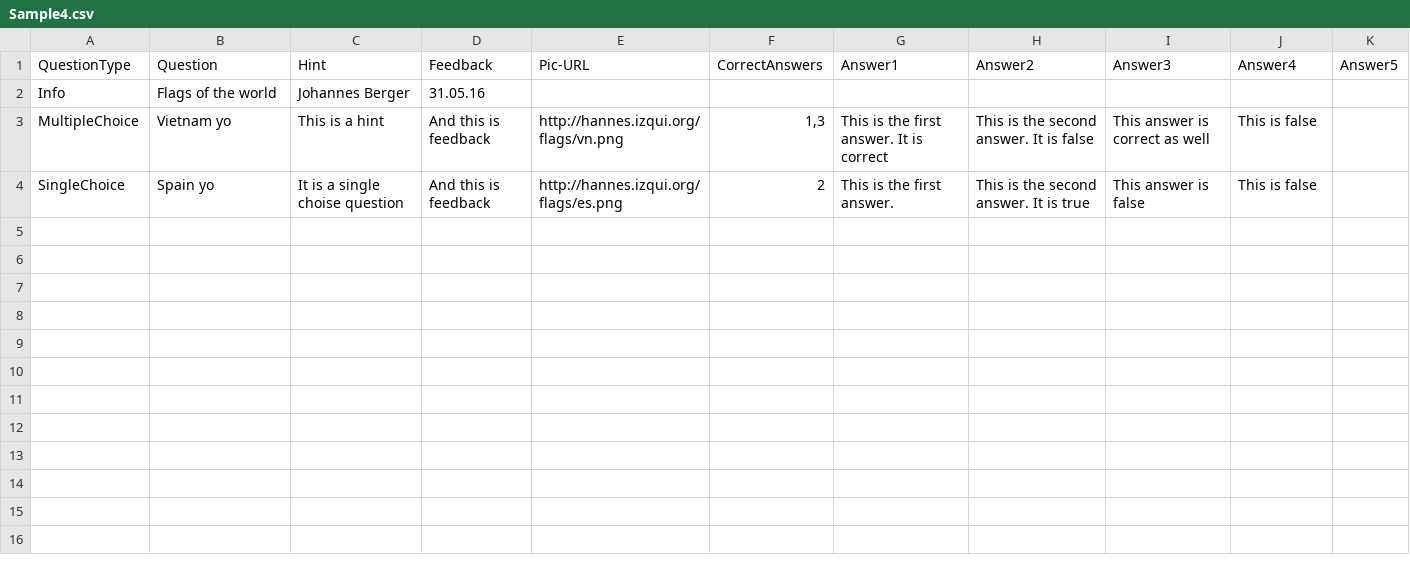
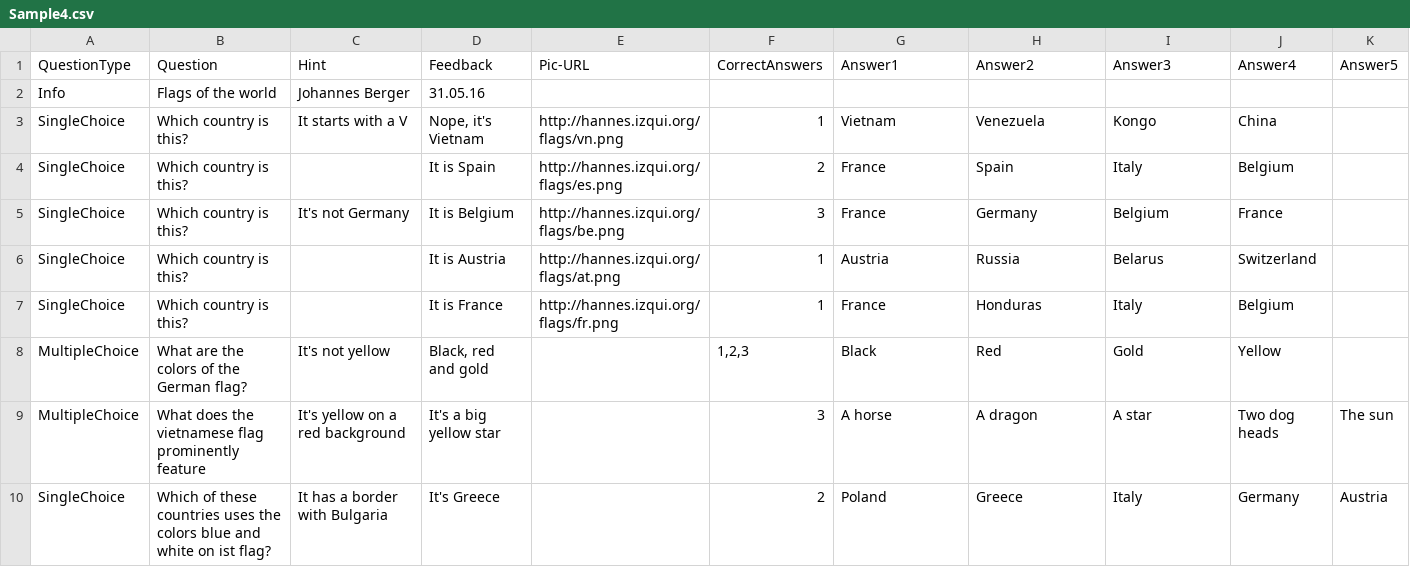
Before and after one commit to Xaaris/TFG-Bachelor-Thesis, a CSV file: Uploader/Uploader/Sample4.csv, drawn as a sheet.

Commit message:
updated sample data for flags and deleted primary key for questions

```diff
--- a/Uploader/Uploader/Sample4.csv
+++ b/Uploader/Uploader/Sample4.csv
@@ -2,3 +2,9 @@ QuestionType;Question;Hint;Feedback;Pic-URL;CorrectAnswers;Answer1;Answer2;Answe
 Info;Flags of the world;Johannes Berger;31.05.16;;;;;;;
-MultipleChoice;Vietnam yo;This is a hint;And this is feedback;http://hannes.izqui.org/flags/vn.png;1,3;This is the first answer. It is correct;This is the second answer. It is false;This answer is correct as well;This is false;
-SingleChoice;Spain yo;It is a single choise question;And this is feedback;http://hannes.izqui.org/flags/es.png;2;This is the first answer. ;This is the second answer. It is true;This answer is false;This is false;
+SingleChoice;Which country is this?;It starts with a V;Nope, it's Vietnam;http://hannes.izqui.org/flags/vn.png;1;Vietnam;Venezuela;Kongo;China;
+SingleChoice;Which country is this?;;It is Spain;http://hannes.izqui.org/flags/es.png;2;France;Spain;Italy;Belgium;
+SingleChoice;Which country is this?;It's not Germany;It is Belgium;http://hannes.izqui.org/flags/be.png;3;France;Germany;Belgium;France;
+SingleChoice;Which country is this?;;It is Austria;http://hannes.izqui.org/flags/at.png;1;Austria;Russia;Belarus;Switzerland;
+SingleChoice;Which country is this?;;It is France;http://hannes.izqui.org/flags/fr.png;1;France;Honduras;Italy;Belgium;
+MultipleChoice;What are the colors of the German flag?;It's not yellow;Black, red and gold;;1,2,3;Black;Red;Gold;Yellow;
+MultipleChoice;What does the vietnamese flag prominently feature;It's yellow on a red background;It's a big yellow star;;3;A horse;A dragon;A star;Two dog heads;The sun
+SingleChoice;Which of these countries uses the colors blue and white on ist flag?;It has a border with Bulgaria;It's Greece;;2;Poland;Greece;Italy;Germany;Austria
```
Also changed, not shown: 5 other files.
